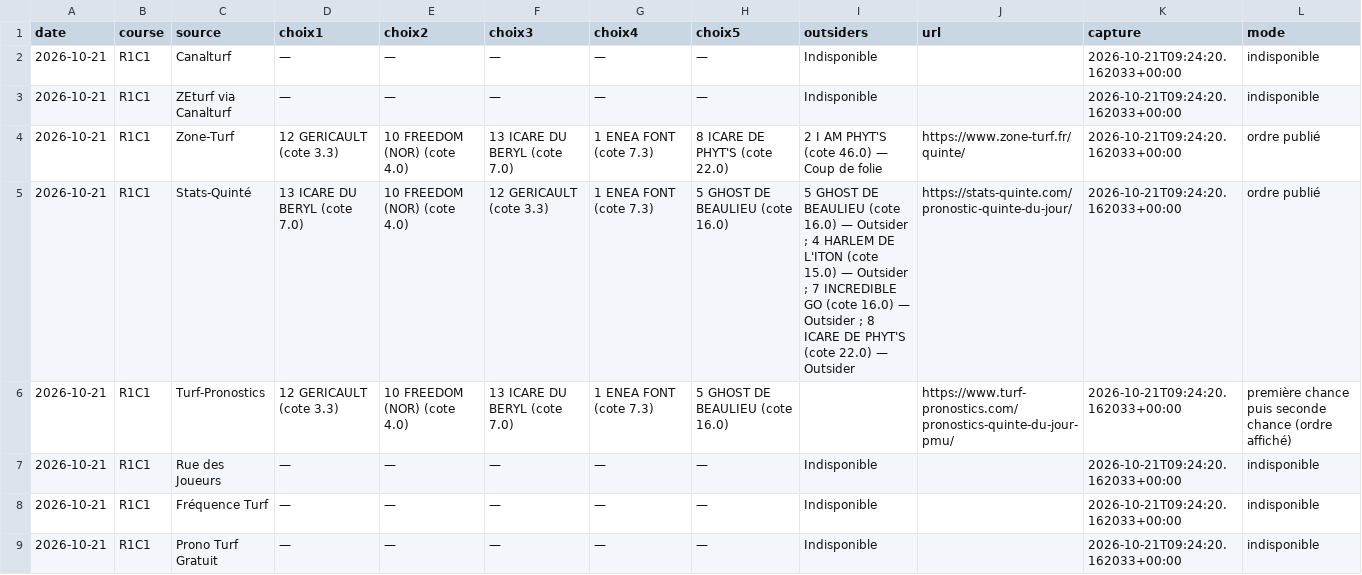
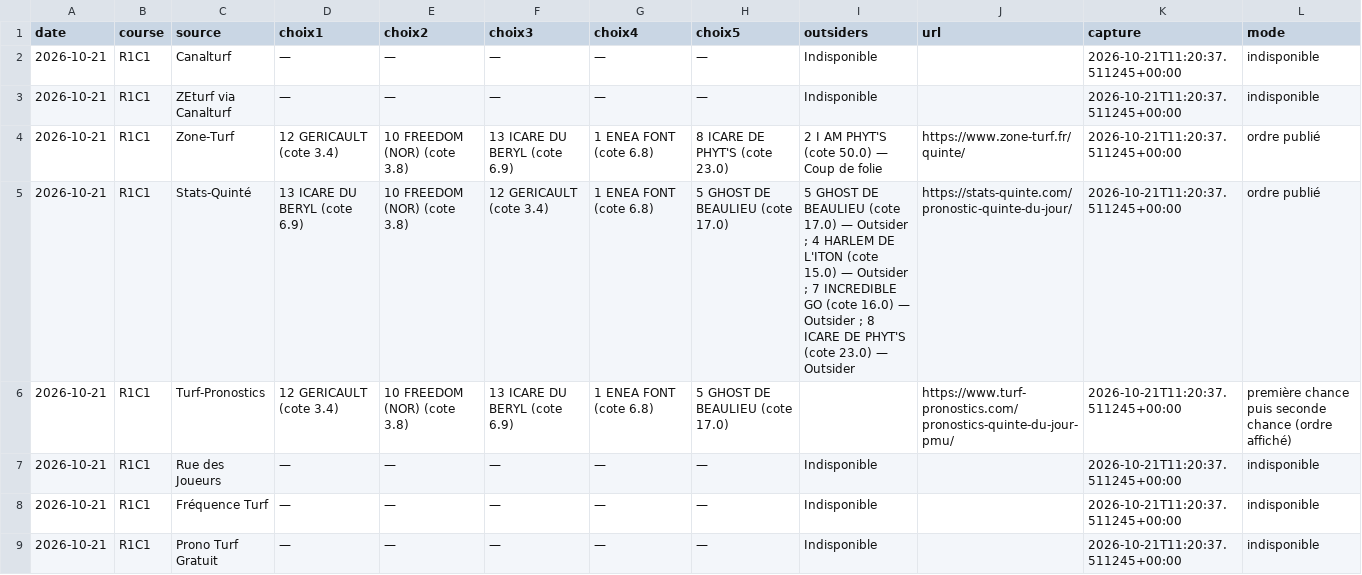
Before and after one commit to Pascalrive/pmu-scorer, a CSV file: consensus_pronostics/data/2026-10-21/TABLEAU.csv, drawn as a sheet.

Commit message:
Archive consensus editorial independant

```diff
--- a/consensus_pronostics/data/2026-10-21/TABLEAU.csv
+++ b/consensus_pronostics/data/2026-10-21/TABLEAU.csv
@@ -1,9 +1,9 @@
 date,course,source,choix1,choix2,choix3,choix4,choix5,outsiders,url,capture,mode
-2026-10-21,R1C1,Canalturf,—,—,—,—,—,Indisponible,,2026-10-21T09:24:20.162033+00:00,indisponible
-2026-10-21,R1C1,ZEturf via Canalturf,—,—,—,—,—,Indisponible,,2026-10-21T09:24:20.162033+00:00,indisponible
-2026-10-21,R1C1,Zone-Turf,12 GERICAULT (cote 3.3),10 FREEDOM (NOR) (cote 4.0),13 ICARE DU BERYL (cote 7.0),1 ENEA FONT (cote 7.3),8 ICARE DE PHYT'S (cote 22.0),2 I AM PHYT'S (cote 46.0) — Coup de folie,https://www.zone-turf.fr/quinte/,2026-10-21T09:24:20.162033+00:00,ordre publié
-2026-10-21,R1C1,Stats-Quinté,13 ICARE DU BERYL (cote 7.0),10 FREEDOM (NOR) (cote 4.0),12 GERICAULT (cote 3.3),1 ENEA FONT (cote 7.3),5 GHOST DE BEAULIEU (cote 16.0),5 GHOST DE BEAULIEU (cote 16.0) — Outsider ; 4 HARLEM DE L'ITON (cote 15.0) — Outsider ; 7 INCREDIBLE GO (cote 16.0) — Outsider ; 8 ICARE DE PHYT'S (cote 22.0) — Outsider,https://stats-quinte.com/pronostic-quinte-du-jour/,2026-10-21T09:24:20.162033+00:00,ordre publié
-2026-10-21,R1C1,Turf-Pronostics,12 GERICAULT (cote 3.3),10 FREEDOM (NOR) (cote 4.0),13 ICARE DU BERYL (cote 7.0),1 ENEA FONT (cote 7.3),5 GHOST DE BEAULIEU (cote 16.0),,https://www.turf-pronostics.com/pronostics-quinte-du-jour-pmu/,2026-10-21T09:24:20.162033+00:00,première chance puis seconde chance (ordre affiché)
-2026-10-21,R1C1,Rue des Joueurs,—,—,—,—,—,Indisponible,,2026-10-21T09:24:20.162033+00:00,indisponible
-2026-10-21,R1C1,Fréquence Turf,—,—,—,—,—,Indisponible,,2026-10-21T09:24:20.162033+00:00,indisponible
-2026-10-21,R1C1,Prono Turf Gratuit,—,—,—,—,—,Indisponible,,2026-10-21T09:24:20.162033+00:00,indisponible
+2026-10-21,R1C1,Canalturf,—,—,—,—,—,Indisponible,,2026-10-21T11:20:37.511245+00:00,indisponible
+2026-10-21,R1C1,ZEturf via Canalturf,—,—,—,—,—,Indisponible,,2026-10-21T11:20:37.511245+00:00,indisponible
+2026-10-21,R1C1,Zone-Turf,12 GERICAULT (cote 3.4),10 FREEDOM (NOR) (cote 3.8),13 ICARE DU BERYL (cote 6.9),1 ENEA FONT (cote 6.8),8 ICARE DE PHYT'S (cote 23.0),2 I AM PHYT'S (cote 50.0) — Coup de folie,https://www.zone-turf.fr/quinte/,2026-10-21T11:20:37.511245+00:00,ordre publié
+2026-10-21,R1C1,Stats-Quinté,13 ICARE DU BERYL (cote 6.9),10 FREEDOM (NOR) (cote 3.8),12 GERICAULT (cote 3.4),1 ENEA FONT (cote 6.8),5 GHOST DE BEAULIEU (cote 17.0),5 GHOST DE BEAULIEU (cote 17.0) — Outsider ; 4 HARLEM DE L'ITON (cote 15.0) — Outsider ; 7 INCREDIBLE GO (cote 16.0) — Outsider ; 8 ICARE DE PHYT'S (cote 23.0) — Outsider,https://stats-quinte.com/pronostic-quinte-du-jour/,2026-10-21T11:20:37.511245+00:00,ordre publié
+2026-10-21,R1C1,Turf-Pronostics,12 GERICAULT (cote 3.4),10 FREEDOM (NOR) (cote 3.8),13 ICARE DU BERYL (cote 6.9),1 ENEA FONT (cote 6.8),5 GHOST DE BEAULIEU (cote 17.0),,https://www.turf-pronostics.com/pronostics-quinte-du-jour-pmu/,2026-10-21T11:20:37.511245+00:00,première chance puis seconde chance (ordre affiché)
+2026-10-21,R1C1,Rue des Joueurs,—,—,—,—,—,Indisponible,,2026-10-21T11:20:37.511245+00:00,indisponible
+2026-10-21,R1C1,Fréquence Turf,—,—,—,—,—,Indisponible,,2026-10-21T11:20:37.511245+00:00,indisponible
+2026-10-21,R1C1,Prono Turf Gratuit,—,—,—,—,—,Indisponible,,2026-10-21T11:20:37.511245+00:00,indisponible
```
Also changed, not shown: 3 other files.
